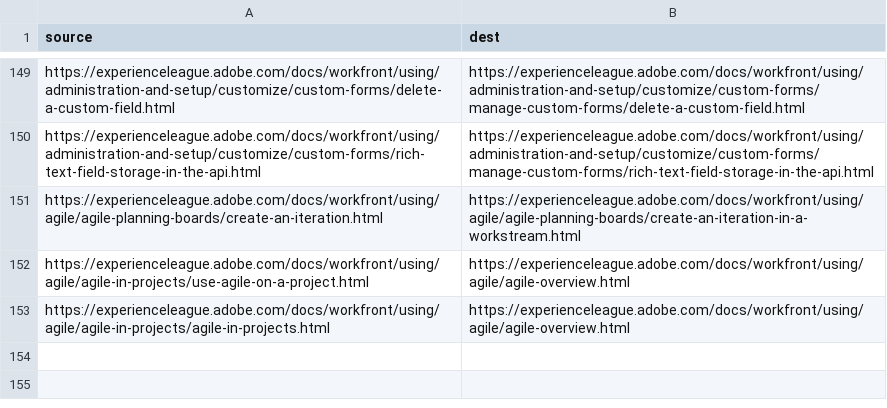
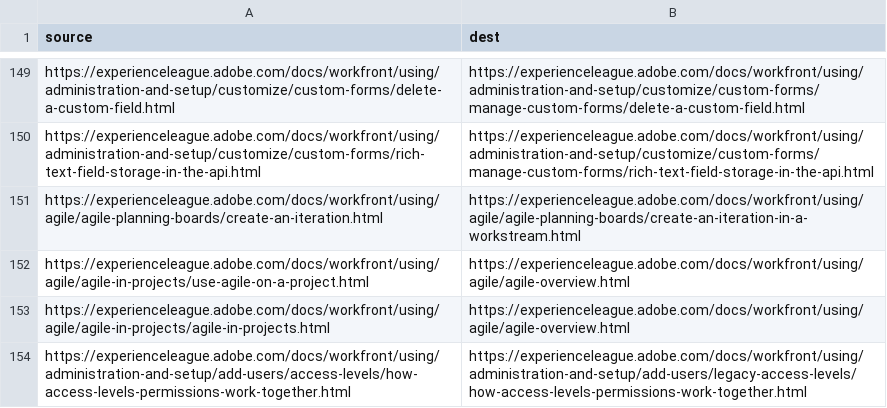
Before and after one commit to AdobeDocs/workfront.it-IT, a CSV file: redirects.csv, drawn as a sheet; only a part is shown, gaps mark what is left out.

Commit message:
Sync non localizable files for core commit 7578cd8200a6846017e6e7cee7b979d840130fce

```diff
--- a/redirects.csv
+++ b/redirects.csv
@@ -153 +153,2 @@ https://experienceleague.adobe.com/docs/workfront/using/agile/agile-in-projects/
 https://experienceleague.adobe.com/docs/workfront/using/agile/agile-in-projects/agile-in-projects.html,https://experienceleague.adobe.com/docs/workfront/using/agile/agile-overview.html
+https://experienceleague.adobe.com/docs/workfront/using/administration-and-setup/add-users/access-levels/how-access-levels-permissions-work-together.html,https://experienceleague.adobe.com/docs/workfront/using/administration-and-setup/add-users/legacy-access-levels/how-access-levels-permissions-work-together.html
```
